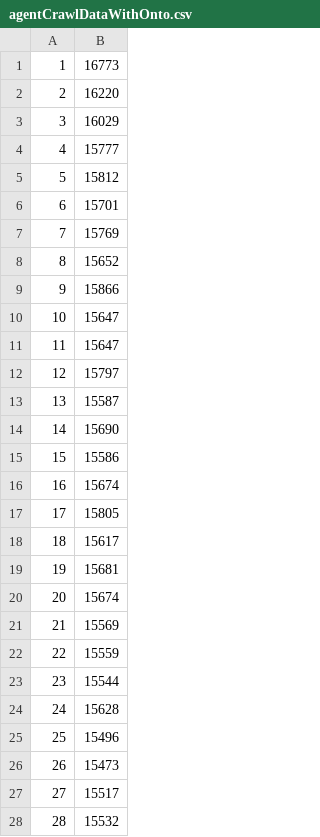
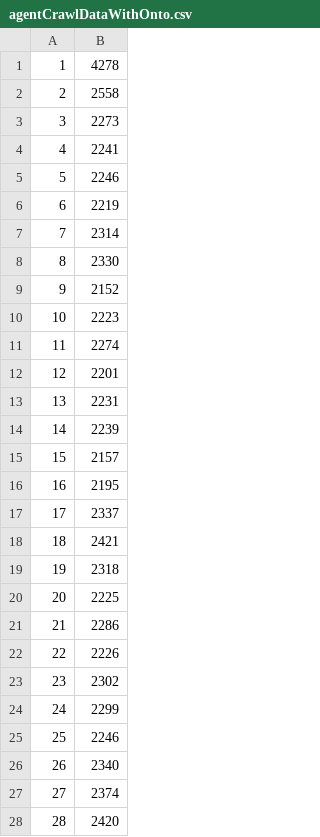
Before and after one commit to NoeSAFFAF/hypermedia-jacamo, a CSV file: evaluation/output/agentCrawlDataWithOnto.csv, drawn as a sheet; only a part is shown; the diff covers the shown part only.

```diff
--- a/evaluation/output/agentCrawlDataWithOnto.csv
+++ b/evaluation/output/agentCrawlDataWithOnto.csv
@@ -1,28 +1,28 @@
-1,16773
-2,16220
-3,16029
-4,15777
-5,15812
-6,15701
-7,15769
-8,15652
-9,15866
-10,15647
-11,15647
-12,15797
-13,15587
-14,15690
-15,15586
-16,15674
-17,15805
-18,15617
-19,15681
-20,15674
-21,15569
-22,15559
-23,15544
-24,15628
-25,15496
-26,15473
-27,15517
-28,15532
+1,4278
+2,2558
+3,2273
+4,2241
+5,2246
+6,2219
+7,2314
+8,2330
+9,2152
+10,2223
+11,2274
+12,2201
+13,2231
+14,2239
+15,2157
+16,2195
+17,2337
+18,2421
+19,2318
+20,2225
+21,2286
+22,2226
+23,2302
+24,2299
+25,2246
+26,2340
+27,2374
+28,2420
```
Also changed, not shown: 72 edited cells elsewhere in this file, evaluation/output/agentCrawlData.csv, evaluation/output/agentGetData.csv, 4 other files.
